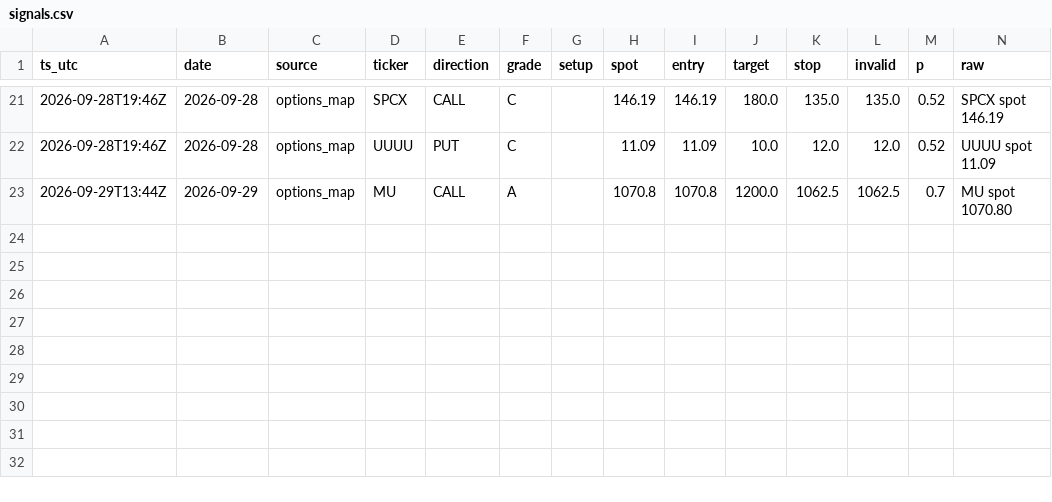
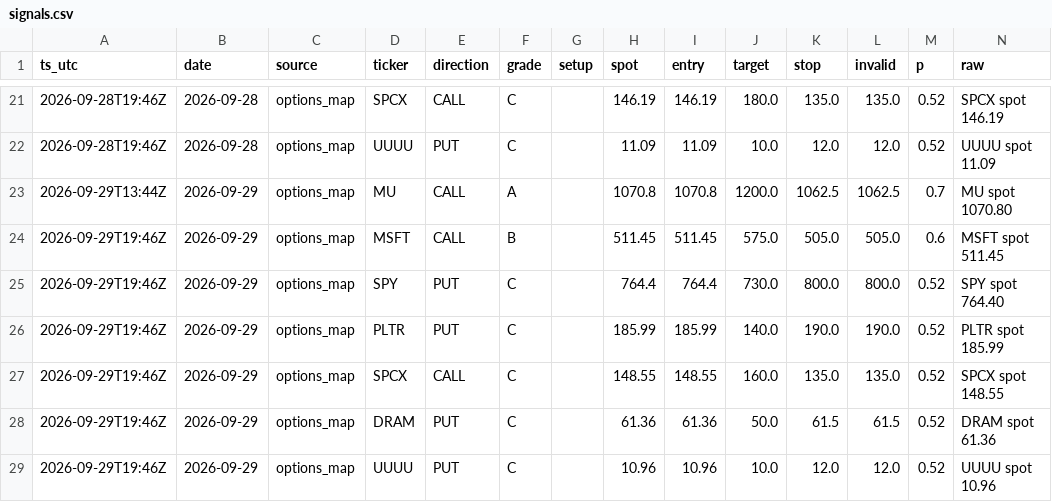
Before and after one commit to dincerorc-rgb/OptScan-1, a CSV file: state/signals.csv, drawn as a sheet; only a part is shown, gaps mark what is left out.

Commit message:
calib: log signals [skip ci]

```diff
--- a/state/signals.csv
+++ b/state/signals.csv
@@ -23 +23,7 @@ ts_utc,date,source,ticker,direction,grade,setup,spot,entry,target,stop,invalid,p
 2026-09-29T13:44Z,2026-09-29,options_map,MU,CALL,A,,1070.8,1070.8,1200.0,1062.5,1062.5,0.7,MU  spot 1070.80
+2026-09-29T19:46Z,2026-09-29,options_map,MSFT,CALL,B,,511.45,511.45,575.0,505.0,505.0,0.6,MSFT  spot 511.45
+2026-09-29T19:46Z,2026-09-29,options_map,SPY,PUT,C,,764.4,764.4,730.0,800.0,800.0,0.52,SPY  spot 764.40
+2026-09-29T19:46Z,2026-09-29,options_map,PLTR,PUT,C,,185.99,185.99,140.0,190.0,190.0,0.52,PLTR  spot 185.99
+2026-09-29T19:46Z,2026-09-29,options_map,SPCX,CALL,C,,148.55,148.55,160.0,135.0,135.0,0.52,SPCX  spot 148.55
+2026-09-29T19:46Z,2026-09-29,options_map,DRAM,PUT,C,,61.36,61.36,50.0,61.5,61.5,0.52,DRAM  spot 61.36
+2026-09-29T19:46Z,2026-09-29,options_map,UUUU,PUT,C,,10.96,10.96,10.0,12.0,12.0,0.52,UUUU  spot 10.96
```
